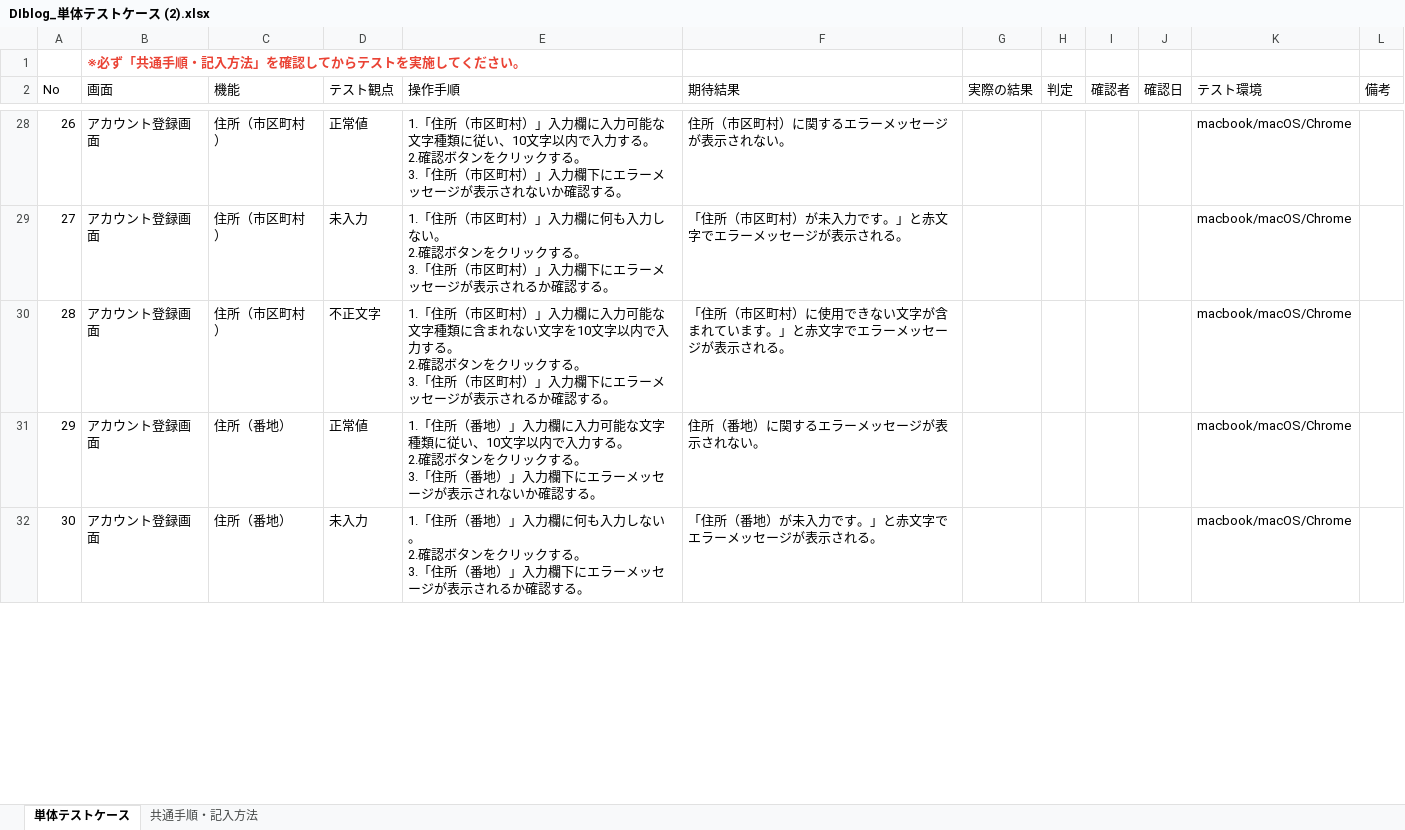
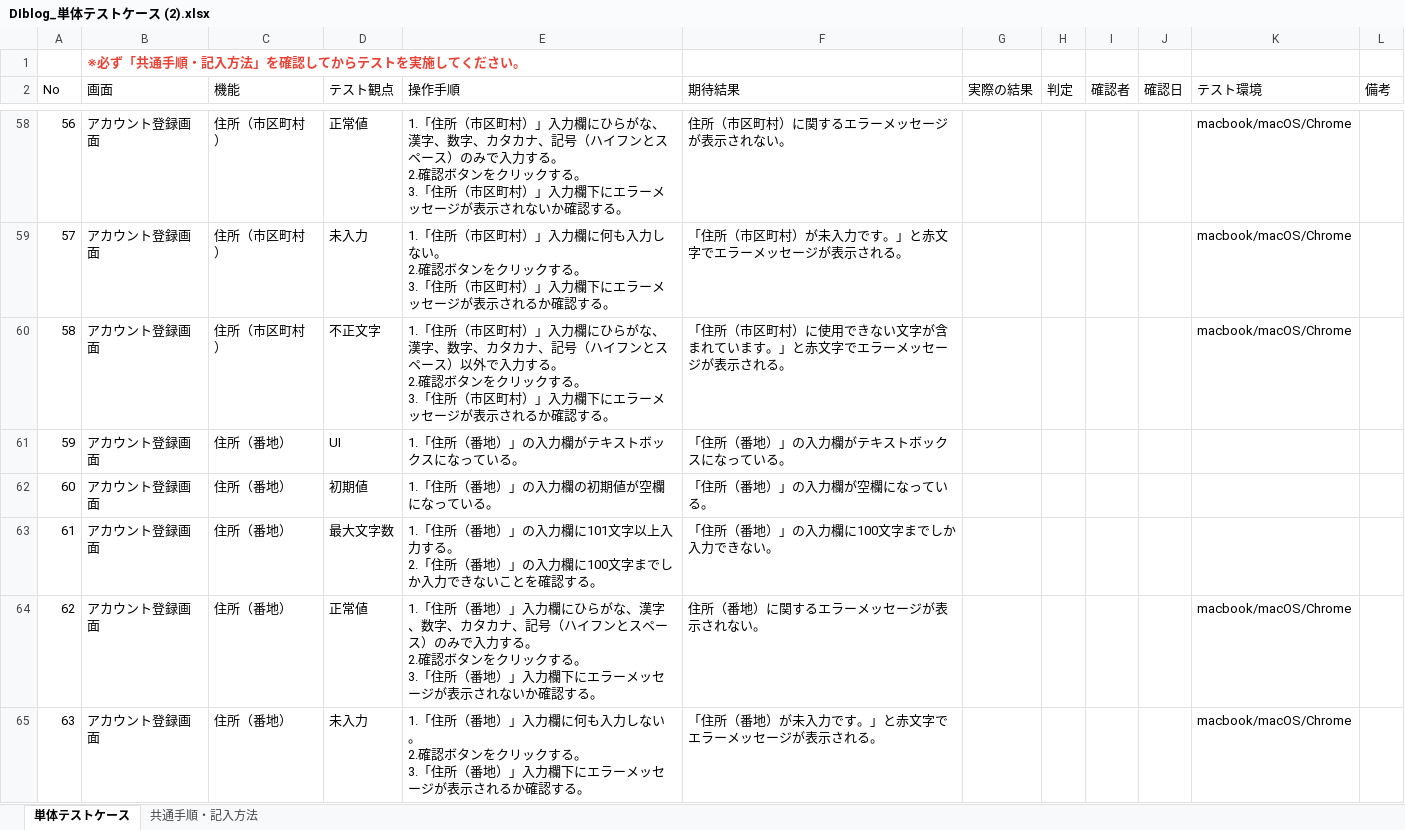
Before and after one commit to kazu0112/DIblog, an Excel workbook: DIblog_単体テストケース (2).xlsx, sheet 単体テストケース, drawn as a sheet; only a part is shown, gaps mark what is left out; values as stored, in another font and other column widths than the file's, no borders; charts and pictures and table styles not drawn; addresses are those after the commit; ↵ is a line break in a cell; the diff covers the shown part only; the diff names each change by its address in the sheet, - before the commit and + after, or states it on an @@ line.

Commit message:
単体テストケース修正3回目

```diff
--- a/DIblog_単体テストケース (2).xlsx (sheet 単体テストケース)
+++ b/DIblog_単体テストケース (2).xlsx (sheet 単体テストケース)
@@ column A (No) renumbered from row 6 down @@
-E58 (操作手順): …入力欄に入力可能な文字種類に従い、10文字以内で入力す…
+E58 (操作手順): …入力欄にひらがな、漢字、数字、カタカナ、記号（ハイフンとスペース）のみで入力す…
-E60 (操作手順): …入力欄に入力可能な文字種類に含まれない文字を10文字以内で入力す…
+E60 (操作手順): …入力欄にひらがな、漢字、数字、カタカナ、記号（ハイフンとスペース）以外で入力す…
+row 61: 59 | アカウント登録画面 | 住所（番地） | UI | 1.「住所（番地）」の入力欄がテキストボックスになっている。 | 「住所（番地）」の入力欄がテキストボックスになっている。
+row 62: 60 | アカウント登録画面 | 住所（番地） | 初期値 | 1.「住所（番地）」の入力欄の初期値が空欄になっている。 | 「住所（番地）」の入力欄が空欄になっている。
+row 63: 61 | アカウント登録画面 | 住所（番地） | 最大文字数 | 1.「住所（番地）」の入力欄に101文字以上入力する。 ↵ 2.「住所（番地）」の入力欄に100文字までしか入力できないことを確認する。 | 「住所（番地）」の入力欄に100文字までしか入力できない。
-E64 (操作手順): …入力欄に入力可能な文字種類に従い、10文字以内で入力す…
+E64 (操作手順): …入力欄にひらがな、漢字、数字、カタカナ、記号（ハイフンとスペース）のみで入力す…
```
Also changed, not shown: 34 added rows and 36 edited cells elsewhere in this sheet, 1 other file.
